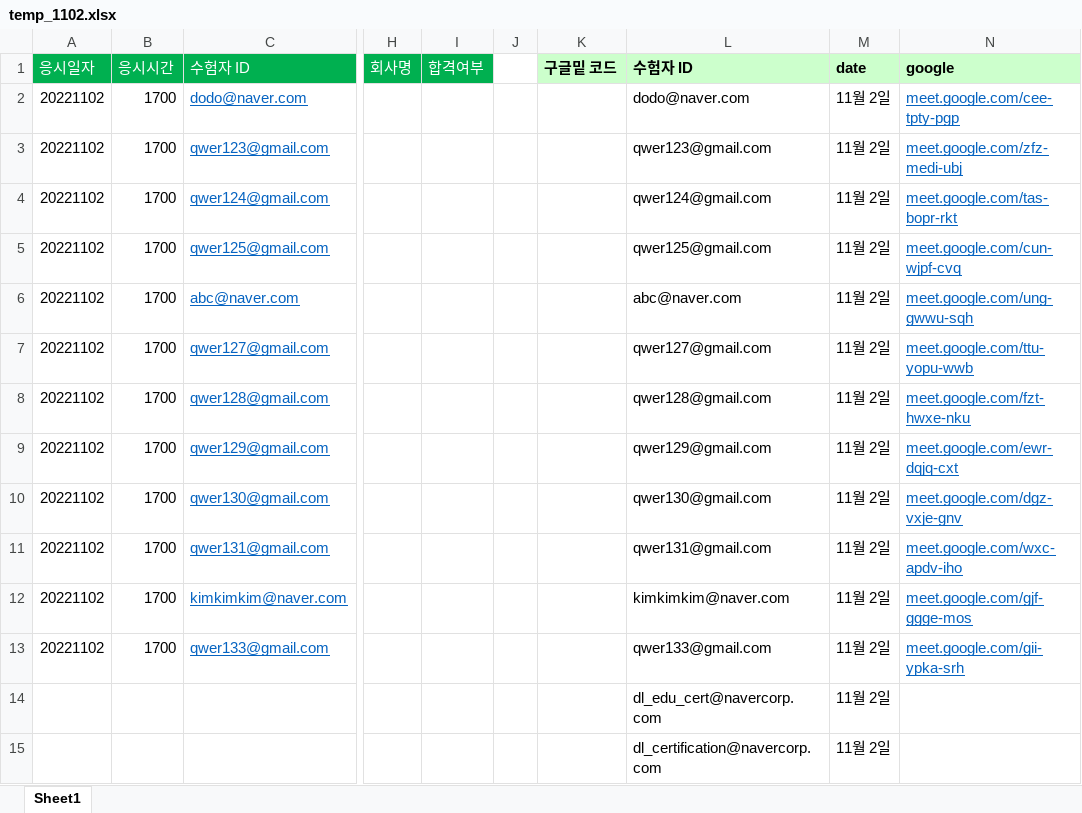
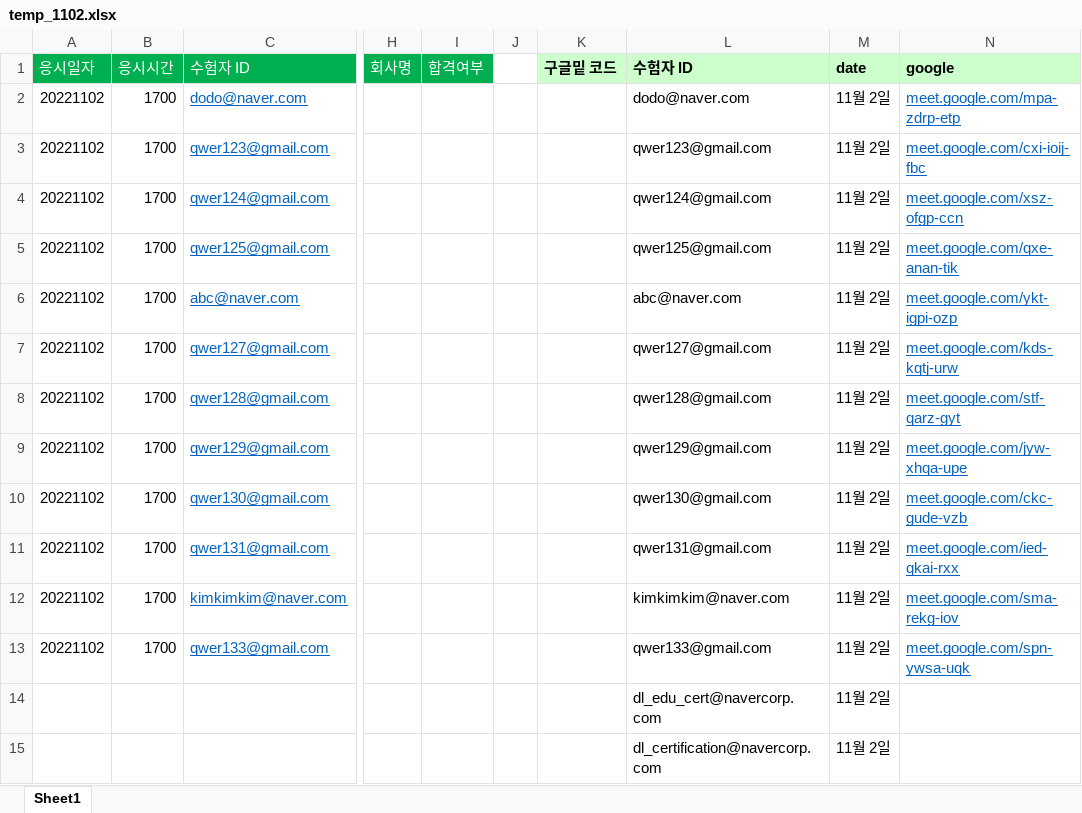
Before and after one commit to ottlseo/ncloud-certification-rpa, an Excel workbook: result/temp_1102.xlsx, sheet Sheet1, drawn as a sheet; only a part is shown, gaps mark what is left out; values as stored, in another font and other column widths than the file's, no borders; conditional formats not drawn; the diff names each change by its address in the sheet, - before the commit and + after, or states it on an @@ line.

```diff
--- a/result/temp_1102.xlsx (sheet Sheet1)
+++ b/result/temp_1102.xlsx (sheet Sheet1)
-N2 (google): meet.google.com/cee-tpty-pgp
+N2 (google): meet.google.com/mpa-zdrp-etp
-N3 (google): meet.google.com/zfz-medi-ubj
+N3 (google): meet.google.com/cxi-ioij-fbc
-N4 (google): meet.google.com/tas-bopr-rkt
+N4 (google): meet.google.com/xsz-ofgp-ccn
-N5 (google): meet.google.com/cun-wjpf-cvq
+N5 (google): meet.google.com/qxe-anan-tik
-N6 (google): meet.google.com/ung-gwwu-sqh
+N6 (google): meet.google.com/ykt-igpi-ozp
-N7 (google): meet.google.com/ttu-yopu-wwb
+N7 (google): meet.google.com/kds-kqtj-urw
-N8 (google): meet.google.com/fzt-hwxe-nku
+N8 (google): meet.google.com/stf-qarz-gyt
-N9 (google): meet.google.com/ewr-dqjq-cxt
+N9 (google): meet.google.com/jyw-xhqa-upe
-N10 (google): meet.google.com/dgz-vxje-gnv
+N10 (google): meet.google.com/ckc-gude-vzb
-N11 (google): meet.google.com/wxc-apdv-iho
+N11 (google): meet.google.com/ied-qkai-rxx
-N12 (google): meet.google.com/gjf-ggge-mos
+N12 (google): meet.google.com/sma-rekg-iov
-N13 (google): meet.google.com/gii-ypka-srh
+N13 (google): meet.google.com/spn-ywsa-uqk
```
Also changed, not shown: 1 other file.
